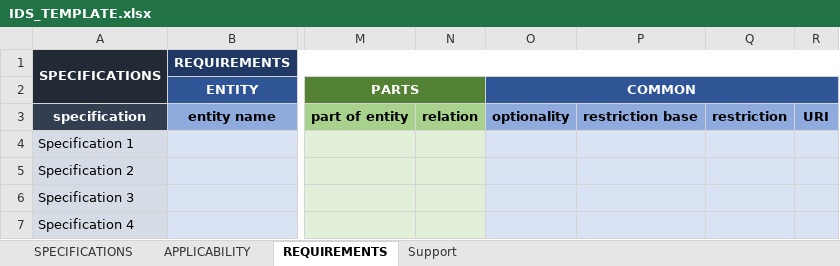
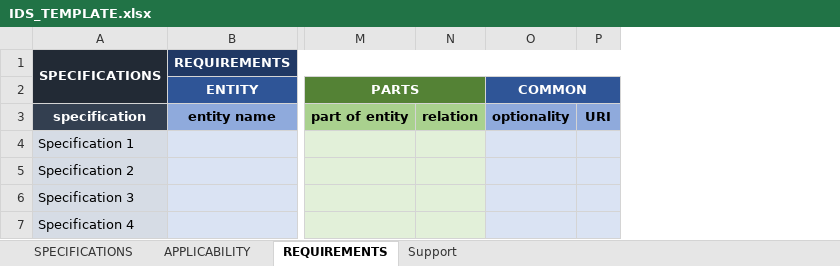
Before and after one commit to c4rlosdias/ids_converter, an Excel workbook: template/IDS_TEMPLATE.xlsx, sheet REQUIREMENTS, drawn as a sheet; only a part is shown, gaps mark what is left out; values as stored, in another font and other column widths than the file's, no borders; the diff names each change by its address in the sheet, - before the commit and + after, or states it on an @@ line.

```diff
--- a/template/IDS_TEMPLATE.xlsx (sheet REQUIREMENTS)
+++ b/template/IDS_TEMPLATE.xlsx (sheet REQUIREMENTS)
-column P, row 3: restriction base
-column Q, row 3: restriction
```
Also changed, not shown: sheet APPLICABILITY, 7 other files.
